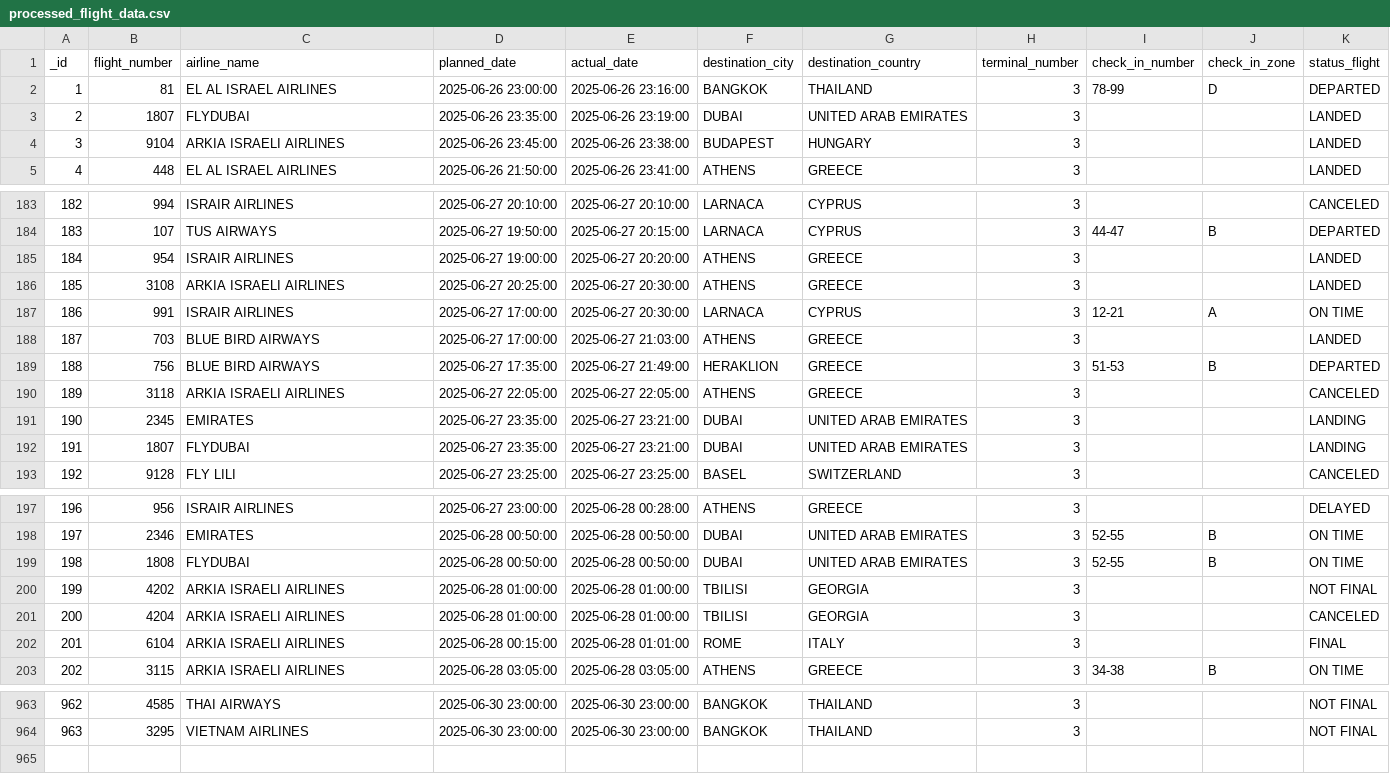
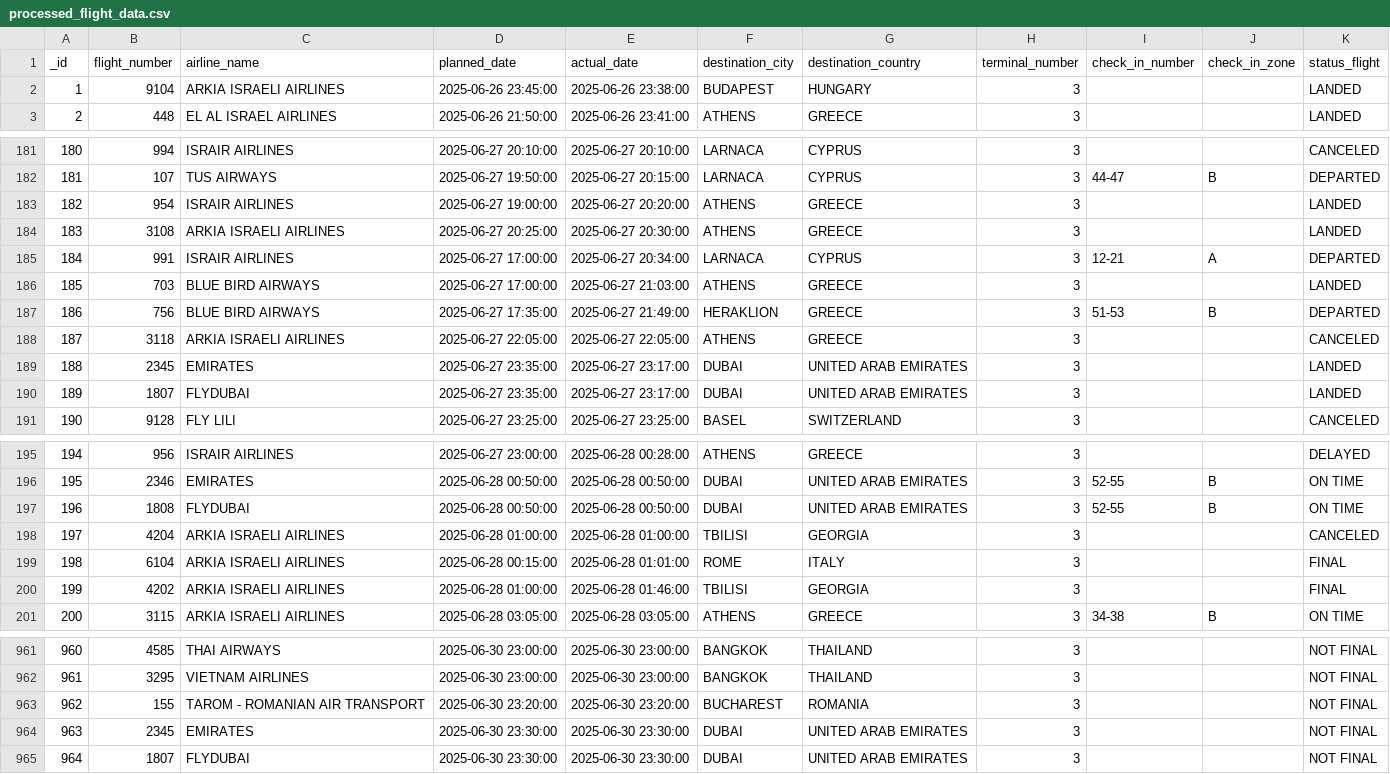
Before and after one commit to bardavidlubovsky/flight-data-pipeline, a CSV file: output/processed_flight_data.csv, drawn as a sheet; only a part is shown, gaps mark what is left out; removed rows and columns are numbered as before the commit, all else as after; the diff covers the shown part only; the diff names each change by its address in the sheet, - before the commit and + after, or states it on an @@ line.

```diff
--- a/output/processed_flight_data.csv
+++ b/output/processed_flight_data.csv
-row 2: 1 | 81 | EL AL ISRAEL AIRLINES | 2025-06-26 23:00:00 | 2025-06-26 23:16:00 | BANGKOK | THAILAND | 3 | 78-99 | D | DEPARTED
-row 3: 2 | 1807 | FLYDUBAI | 2025-06-26 23:35:00 | 2025-06-26 23:19:00 | DUBAI | UNITED ARAB EMIRATES | 3 |  |  | LANDED
@@ column A (_id) renumbered between rows 2 and 962 @@
-E185 (actual_date): 2025-06-27 20:30:00
+E185 (actual_date): 2025-06-27 20:34:00
-K185 (status_flight): ON TIME
+K185 (status_flight): DEPARTED
-E189:E190 (actual_date): 2025-06-27 23:21:00
+E189:E190 (actual_date): 2025-06-27 23:17:00
-K189:K190 (status_flight): LANDING
+K189:K190 (status_flight): LANDED
-row 200: 199 | 4202 | ARKIA ISRAELI AIRLINES | 2025-06-28 01:00:00 | 2025-06-28 01:00:00 | TBILISI | GEORGIA | 3 |  |  | NOT FINAL
+row 200: 199 | 4202 | ARKIA ISRAELI AIRLINES | 2025-06-28 01:00:00 | 2025-06-28 01:46:00 | TBILISI | GEORGIA | 3 |  |  | FINAL
+row 963: 962 | 155 | TAROM - ROMANIAN AIR TRANSPORT | 2025-06-30 23:20:00 | 2025-06-30 23:20:00 | BUCHAREST | ROMANIA | 3 |  |  | NOT FINAL
+row 964: 963 | 2345 | EMIRATES | 2025-06-30 23:30:00 | 2025-06-30 23:30:00 | DUBAI | UNITED ARAB EMIRATES | 3 |  |  | NOT FINAL
+row 965: 964 | 1807 | FLYDUBAI | 2025-06-30 23:30:00 | 2025-06-30 23:30:00 | DUBAI | UNITED ARAB EMIRATES | 3 |  |  | NOT FINAL
```
Also changed, not shown: 4 edited cells elsewhere in this file.
